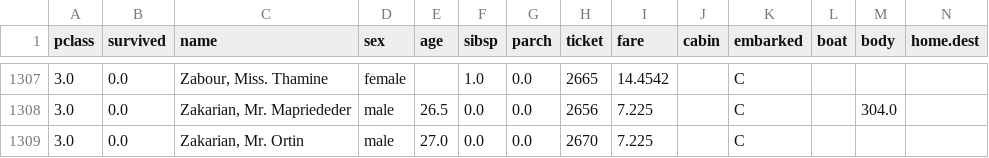
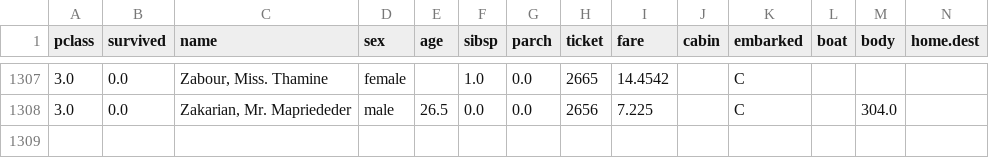
Before and after one commit to paulinomary/APRP-Deliveries, a CSV file: titanic.csv, drawn as a sheet; only a part is shown, gaps mark what is left out.

```diff
--- a/titanic.csv
+++ b/titanic.csv
@@ -1308,2 +1308 @@ pclass,survived,name,sex,age,sibsp,parch,ticket,fare,cabin,embarked,boat,body,ho
 3.0,0.0,"Zakarian, Mr. Mapriededer",male,26.5,0.0,0.0,2656,7.225,,C,,304.0,
-3.0,0.0,"Zakarian, Mr. Ortin",male,27.0,0.0,0.0,2670,7.225,,C,,,
```
Also changed, not shown: 1 other file.
